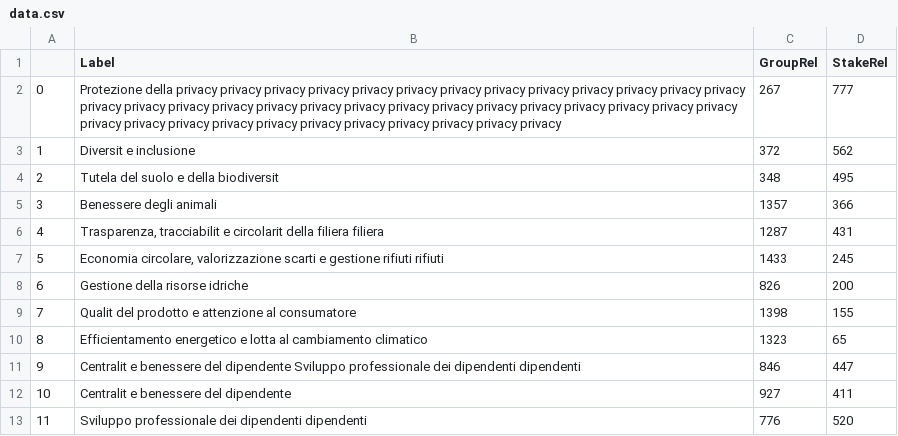
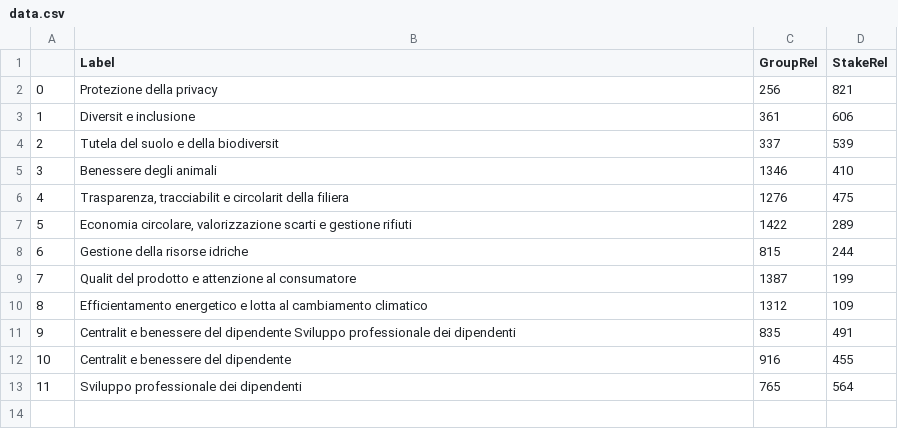
Before and after one commit to nebuchadneZZar01/sustineo_extractor, a CSV file: data.csv, drawn as a sheet.

```diff
--- a/data.csv
+++ b/data.csv
@@ -1,13 +1,13 @@
 ,Label,GroupRel,StakeRel
-0,Protezione della privacy privacy privacy privacy privacy privacy privacy privacy privacy privacy privacy privacy privacy privacy privacy privacy privacy privacy privacy privacy privacy privacy privacy privacy privacy privacy privacy privacy privacy privacy privacy privacy privacy privacy privacy privacy privacy privacy privacy,267,777
-1,Diversit e inclusione,372,562
-2,Tutela del suolo e della biodiversit,348,495
-3,Benessere degli animali,1357,366
-4,"Trasparenza, tracciabilit e circolarit della filiera filiera",1287,431
-5,"Economia circolare, valorizzazione scarti e gestione rifiuti rifiuti",1433,245
-6,Gestione della risorse idriche,826,200
-7,Qualit del prodotto e attenzione al consumatore,1398,155
-8,Efficientamento energetico e lotta al cambiamento climatico,1323,65
-9,Centralit e benessere del dipendente Sviluppo professionale dei dipendenti dipendenti,846,447
-10,Centralit e benessere del dipendente,927,411
-11,Sviluppo professionale dei dipendenti dipendenti,776,520
+0,Protezione della privacy,256,821
+1,Diversit e inclusione,361,606
+2,Tutela del suolo e della biodiversit,337,539
+3,Benessere degli animali,1346,410
+4,"Trasparenza, tracciabilit e circolarit della filiera",1276,475
+5,"Economia circolare, valorizzazione scarti e gestione rifiuti",1422,289
+6,Gestione della risorse idriche,815,244
+7,Qualit del prodotto e attenzione al consumatore,1387,199
+8,Efficientamento energetico e lotta al cambiamento climatico,1312,109
+9,Centralit e benessere del dipendente Sviluppo professionale dei dipendenti,835,491
+10,Centralit e benessere del dipendente,916,455
+11,Sviluppo professionale dei dipendenti,765,564
```
Also changed, not shown: 4 other files.
